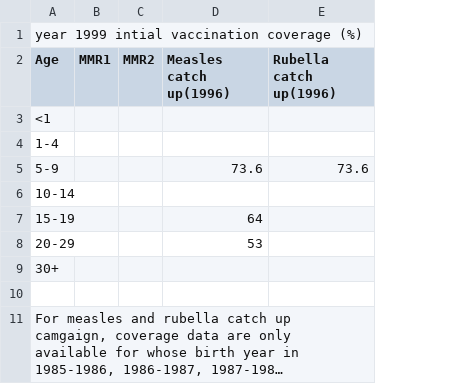
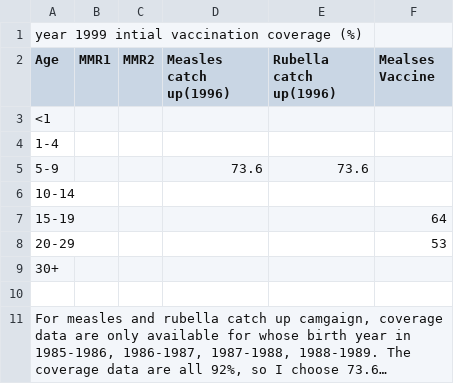
Before and after one commit to dhelekal/EpiRSG2020, a CSV file: MMR Vaccine Coverage/Initial_coverage_1999.csv, drawn as a sheet; long unchanged cells end in …; the diff names each change by its address in the sheet, - before the commit and + after, or states it on an @@ line.

Commit message:
initial coverage for 1999

```diff
--- a/MMR Vaccine Coverage/Initial_coverage_1999.csv
+++ b/MMR Vaccine Coverage/Initial_coverage_1999.csv
+column F (Mealses Vaccine), rows 7-8: 64 | 53
-D7 (Measles catch up(1996)): 64
+D7 (Measles catch up(1996)): (empty)
-D8 (Measles catch up(1996)): 53
+D8 (Measles catch up(1996)): (empty)
```
